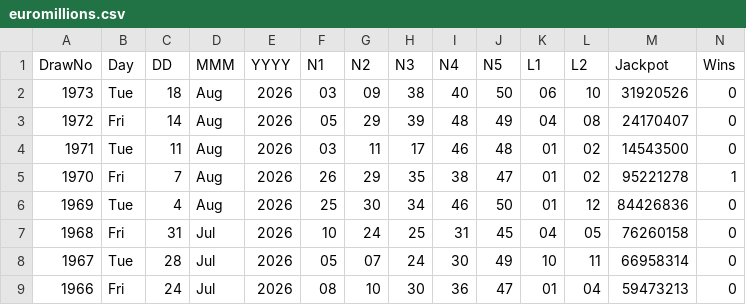
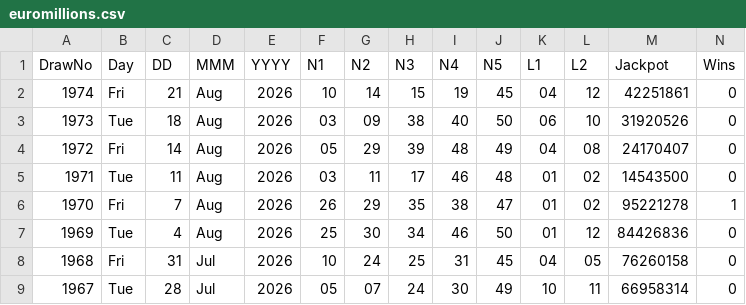
Before and after one commit to CostaCory/uk-lottery-dashboard, a CSV file: data/euromillions.csv, drawn as a sheet; only a part is shown; the shorter side is filled out with more unchanged rows.

Commit message:
Auto-update EuroMillions CSV

```diff
--- a/data/euromillions.csv
+++ b/data/euromillions.csv
@@ -1,2 +1,3 @@
 DrawNo,Day,DD,MMM,YYYY,N1,N2,N3,N4,N5,L1,L2,Jackpot,Wins
+1974,Fri,21,Aug,2026,10,14,15,19,45,04,12,42251861,0
 1973,Tue,18,Aug,2026,03,09,38,40,50,06,10,31920526,0
```
